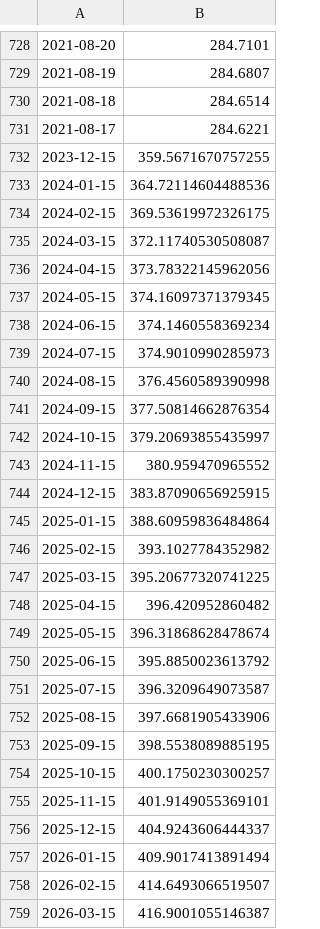
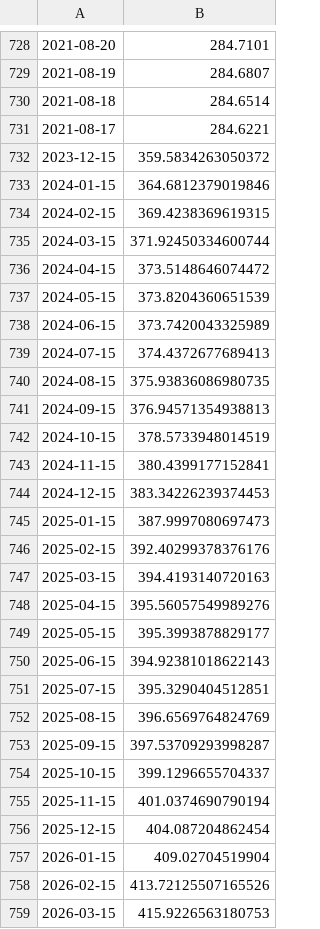
Before and after one commit to avelezX/wpages, a CSV file: uvr_.csv, drawn as a sheet; only a part is shown, gaps mark what is left out; the diff covers the shown part only.

```diff
--- a/uvr_.csv
+++ b/uvr_.csv
@@ -731,29 +731,29 @@
 2021-08-17,284.6221
-2023-12-15,359.5671670757255
-2024-01-15,364.72114604488536
-2024-02-15,369.53619972326175
-2024-03-15,372.11740530508087
-2024-04-15,373.78322145962056
-2024-05-15,374.16097371379345
-2024-06-15,374.1460558369234
-2024-07-15,374.9010990285973
-2024-08-15,376.4560589390998
-2024-09-15,377.50814662876354
-2024-10-15,379.20693855435997
-2024-11-15,380.959470965552
-2024-12-15,383.87090656925915
-2025-01-15,388.60959836484864
-2025-02-15,393.1027784352982
-2025-03-15,395.20677320741225
-2025-04-15,396.420952860482
-2025-05-15,396.31868628478674
-2025-06-15,395.8850023613792
-2025-07-15,396.3209649073587
-2025-08-15,397.6681905433906
-2025-09-15,398.5538089885195
-2025-10-15,400.1750230300257
-2025-11-15,401.9149055369101
-2025-12-15,404.9243606444337
-2026-01-15,409.9017413891494
-2026-02-15,414.6493066519507
-2026-03-15,416.9001055146387
+2023-12-15,359.5834263050372
+2024-01-15,364.6812379019846
+2024-02-15,369.4238369619315
+2024-03-15,371.92450334600744
+2024-04-15,373.5148646074472
+2024-05-15,373.8204360651539
+2024-06-15,373.7420043325989
+2024-07-15,374.4372677689413
+2024-08-15,375.93836086980735
+2024-09-15,376.94571354938813
+2024-10-15,378.5733948014519
+2024-11-15,380.4399177152841
+2024-12-15,383.34226239374453
+2025-01-15,387.9997080697473
+2025-02-15,392.40299378376176
+2025-03-15,394.4193140720163
+2025-04-15,395.56057549989276
+2025-05-15,395.3993878829177
+2025-06-15,394.92381018622143
+2025-07-15,395.3290404512851
+2025-08-15,396.6569764824769
+2025-09-15,397.53709293998287
+2025-10-15,399.1296655704337
+2025-11-15,401.0374690790194
+2025-12-15,404.087204862454
+2026-01-15,409.02704519904
+2026-02-15,413.72125507165526
+2026-03-15,415.9226563180753
```
Also changed, not shown: 91 edited cells elsewhere in this file, total_cpi_mom_data.csv, total_cpi_yoy_data.csv, 15 other files.
